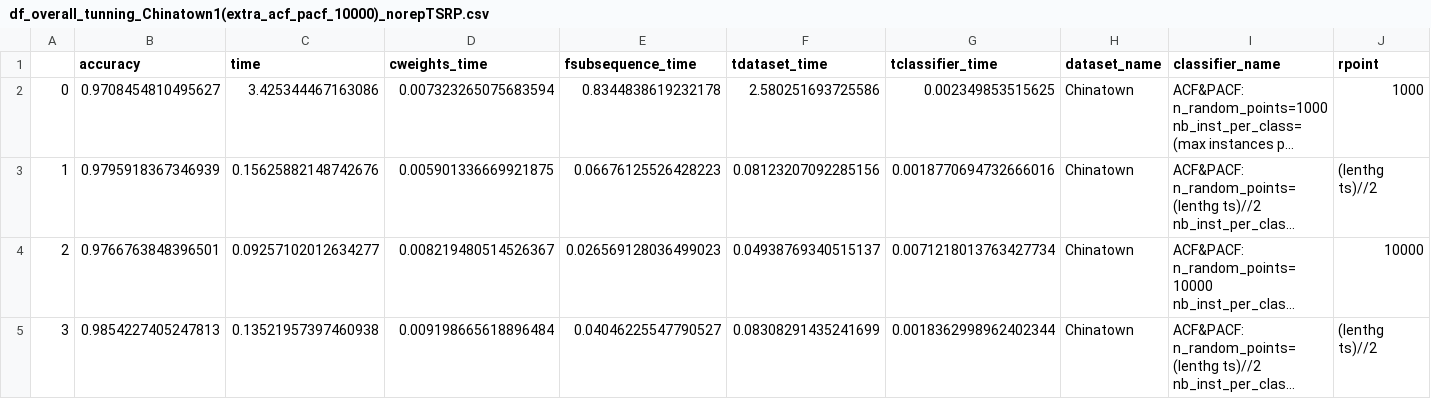
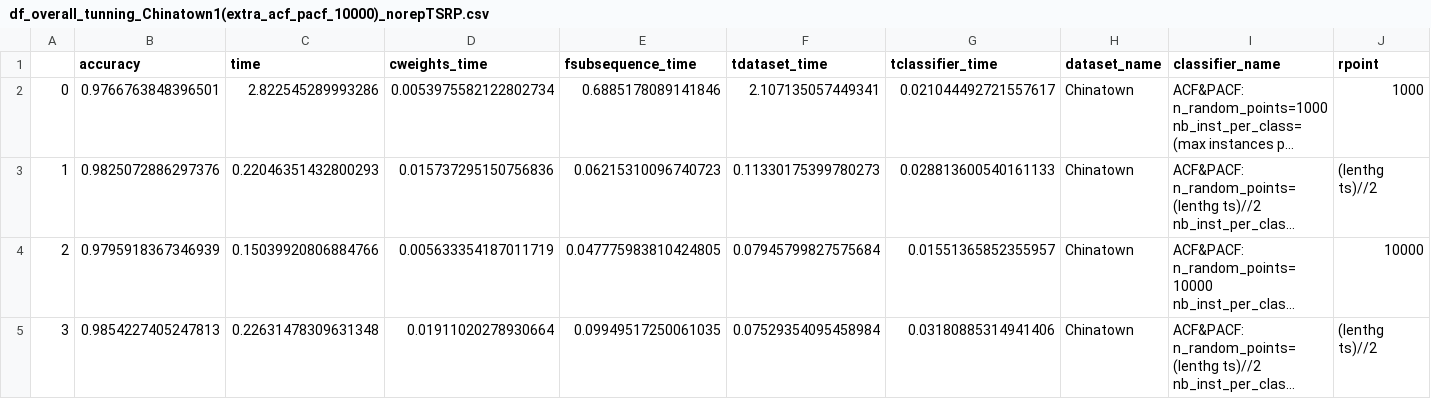
Before and after one commit to nirojasva/rsast_cluster, a CSV file: ExperimentationRSAST/results_accuracy_per_ds_10000/df_overall_tunning_Chinatown1(extra_acf_pacf_10000)_norepTSRP.csv, drawn as a sheet; only a part is shown; long unchanged cells end in …; the diff names each change by its address in the sheet, - before the commit and + after, or states it on an @@ line.

```diff
--- a/ExperimentationRSAST/results_accuracy_per_ds_10000/df_overall_tunning_Chinatown1(extra_acf_pacf_10000)_norepTSRP.csv
+++ b/ExperimentationRSAST/results_accuracy_per_ds_10000/df_overall_tunning_Chinatown1(extra_acf_pacf_10000)_norepTSRP.csv
-B2 (accuracy): 0.9708454810495627
+B2 (accuracy): 0.9766763848396501
-C2 (time): 3.425344467163086
+C2 (time): 2.822545289993286
-D2 (cweights_time): 0.007323265075683594
+D2 (cweights_time): 0.0053975582122802734
-E2 (fsubsequence_time): 0.8344838619232178
+E2 (fsubsequence_time): 0.6885178089141846
-F2 (tdataset_time): 2.580251693725586
+F2 (tdataset_time): 2.107135057449341
-G2 (tclassifier_time): 0.002349853515625
+G2 (tclassifier_time): 0.021044492721557617
-B3 (accuracy): 0.9795918367346939
+B3 (accuracy): 0.9825072886297376
-C3 (time): 0.15625882148742676
+C3 (time): 0.22046351432800293
-D3 (cweights_time): 0.005901336669921875
+D3 (cweights_time): 0.015737295150756836
-E3 (fsubsequence_time): 0.06676125526428223
+E3 (fsubsequence_time): 0.06215310096740723
-F3 (tdataset_time): 0.08123207092285156
+F3 (tdataset_time): 0.11330175399780273
-G3 (tclassifier_time): 0.0018770694732666016
+G3 (tclassifier_time): 0.028813600540161133
-B4 (accuracy): 0.9766763848396501
+B4 (accuracy): 0.9795918367346939
-C4 (time): 0.09257102012634277
+C4 (time): 0.15039920806884766
-D4 (cweights_time): 0.008219480514526367
+D4 (cweights_time): 0.005633354187011719
-E4 (fsubsequence_time): 0.026569128036499023
+E4 (fsubsequence_time): 0.047775983810424805
-F4 (tdataset_time): 0.04938769340515137
+F4 (tdataset_time): 0.07945799827575684
-G4 (tclassifier_time): 0.0071218013763427734
+G4 (tclassifier_time): 0.01551365852355957
-C5 (time): 0.13521957397460938
+C5 (time): 0.22631478309631348
-D5 (cweights_time): 0.009198665618896484
+D5 (cweights_time): 0.01911020278930664
-E5 (fsubsequence_time): 0.04046225547790527
+E5 (fsubsequence_time): 0.09949517250061035
-F5 (tdataset_time): 0.08308291435241699
+F5 (tdataset_time): 0.07529354095458984
-G5 (tclassifier_time): 0.0018362998962402344
+G5 (tclassifier_time): 0.03180885314941406
```
Also changed, not shown: ExperimentationRSAST/results_accuracy_per_ds_10000/df_overall_tunning_Chinatown1(acf_pacf_10000)_norepTSRP.csv, ExperimentationRSAST/results_accuracy_per_ds_10000/df_overall_tunning_Chinatown2(acf_pacf_10000)_norepTSRP.csv, 43 other files.
